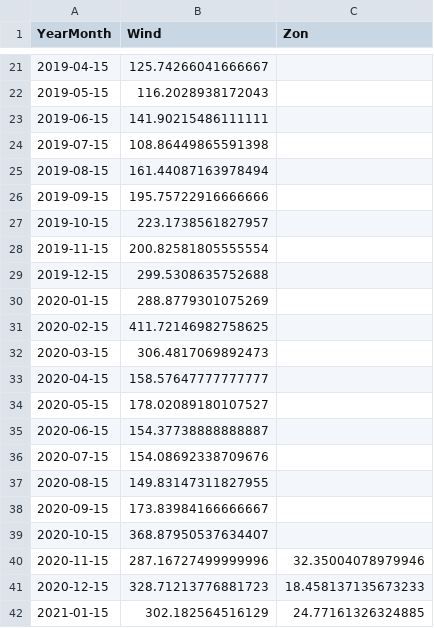
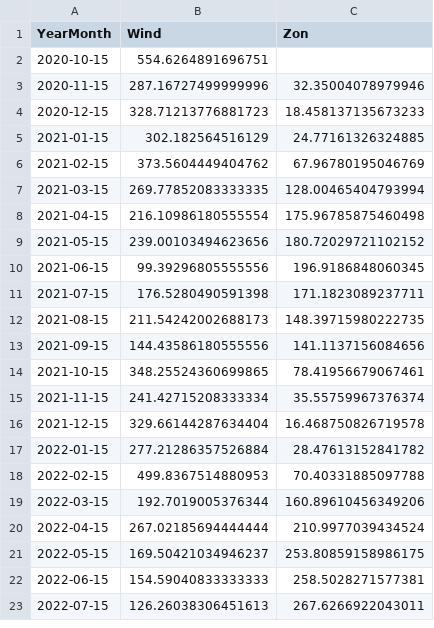
Before and after one commit to tbuytaer/OPENGOV_BE, a CSV file: data/data_bewerkt/energy/energyProductionWindSolarOverTimeMonthly.csv, drawn as a sheet; only a part is shown, gaps mark what is left out; the shorter side is filled out with more unchanged rows; the diff covers the shown part only.

Commit message:
Latest data: Mon Dec 29 06:53:01 UTC 2025

```diff
--- a/data/data_bewerkt/energy/energyProductionWindSolarOverTimeMonthly.csv
+++ b/data/data_bewerkt/energy/energyProductionWindSolarOverTimeMonthly.csv
@@ -21,20 +2,2 @@ YearMonth,Wind,Zon
-2019-04-15,125.74266041666667,
-2019-05-15,116.2028938172043,
-2019-06-15,141.90215486111111,
-2019-07-15,108.86449865591398,
-2019-08-15,161.44087163978494,
-2019-09-15,195.75722916666666,
-2019-10-15,223.1738561827957,
-2019-11-15,200.82581805555554,
-2019-12-15,299.5308635752688,
-2020-01-15,288.8779301075269,
-2020-02-15,411.72146982758625,
-2020-03-15,306.4817069892473,
-2020-04-15,158.57647777777777,
-2020-05-15,178.02089180107527,
-2020-06-15,154.37738888888887,
-2020-07-15,154.08692338709676,
-2020-08-15,149.83147311827955,
-2020-09-15,173.83984166666667,
-2020-10-15,368.87950537634407,
+2020-10-15,554.6264891696751,
 2020-11-15,287.16727499999996,32.35004078979946
```
Also changed, not shown: 19 removed rows and 2 edited cells elsewhere in this file, data/data_bewerkt/energy/ICETTFGasFutures.csv, data/data_bewerkt/energy/energyProductionSolarOverTimeDaily365Days.csv, 25 other files.
